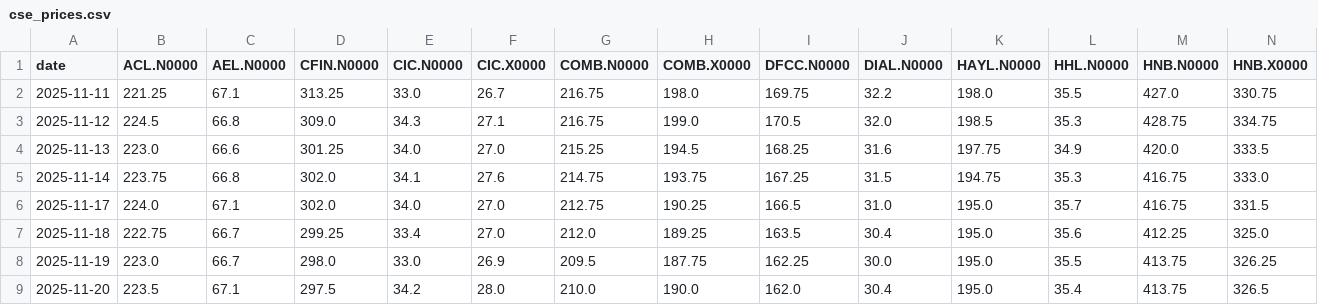
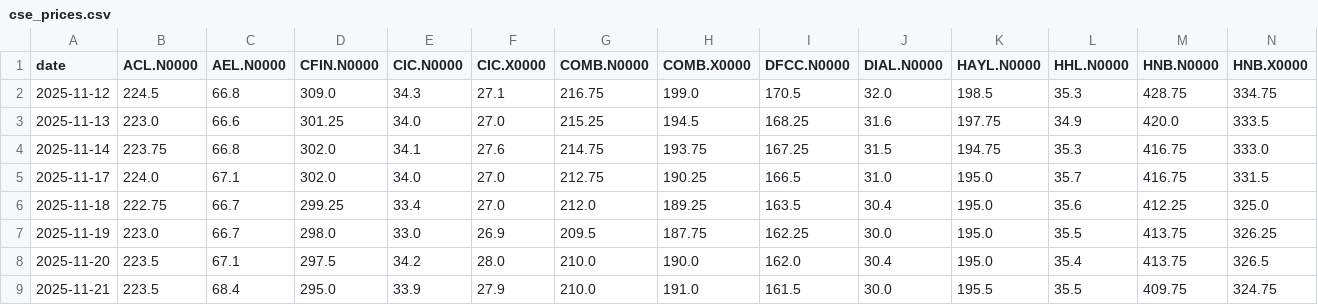
Before and after one commit to AmayaDevindi/ModelX, a CSV file: data/clean/cse_prices.csv, drawn as a sheet; only a part is shown; the shorter side is filled out with more unchanged rows; rows hold the shown columns only; the diff names each change by its address in the sheet, - before the commit and + after, or states it on an @@ line.

```diff
--- a/data/clean/cse_prices.csv
+++ b/data/clean/cse_prices.csv
-row 2: 2025-11-11 | 221.25 | 67.1 | 313.25 | 33.0 | 26.7 | 216.75 | 198.0 | 169.75 | 32.2 | 198.0 | 35.5 | 427.0 | 330.75
```
Also changed, not shown: data/clean/company_health_clusters.csv, data/clean/cse_prices_adjusted.csv, 32 other files.
